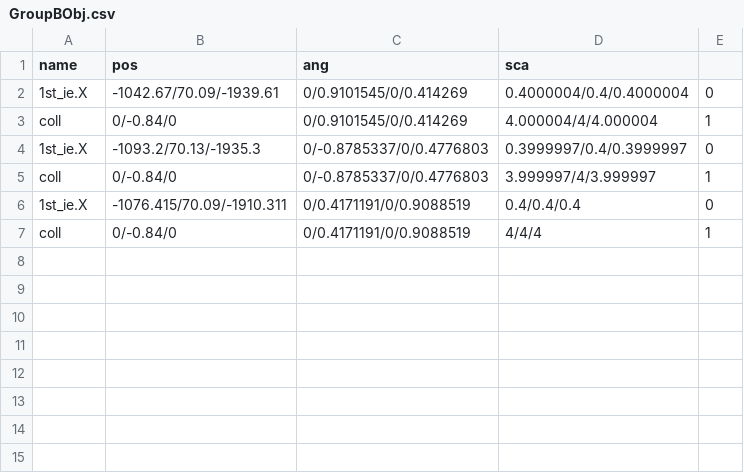
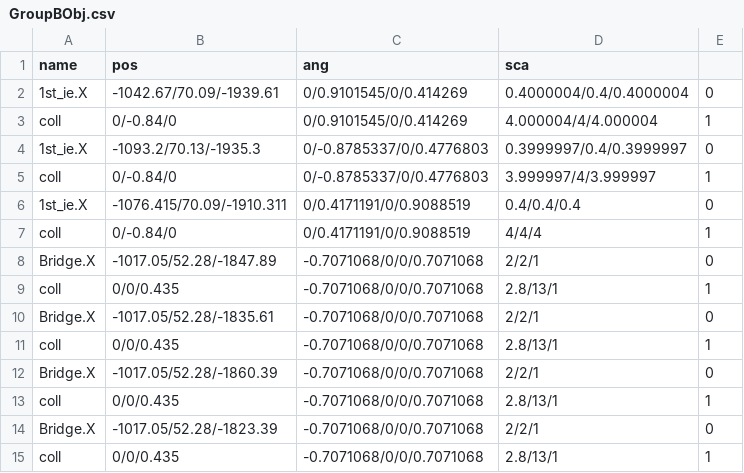
Before and after one commit to kbc15gc/game, a CSV file: game/Decide/Decide/Asset/Data/GroupData/GroupBObj.csv, drawn as a sheet.

```diff
--- a/game/Decide/Decide/Asset/Data/GroupData/GroupBObj.csv
+++ b/game/Decide/Decide/Asset/Data/GroupData/GroupBObj.csv
@@ -7 +7,9 @@ coll,0/-0.84/0,0/-0.8785337/0/0.4776803,3.999997/4/3.999997,1
 coll,0/-0.84/0,0/0.4171191/0/0.9088519,4/4/4,1
+Bridge.X,-1017.05/52.28/-1847.89,-0.7071068/0/0/0.7071068,2/2/1,0
+coll,0/0/0.435,-0.7071068/0/0/0.7071068,2.8/13/1,1
+Bridge.X,-1017.05/52.28/-1835.61,-0.7071068/0/0/0.7071068,2/2/1,0
+coll,0/0/0.435,-0.7071068/0/0/0.7071068,2.8/13/1,1
+Bridge.X,-1017.05/52.28/-1860.39,-0.7071068/0/0/0.7071068,2/2/1,0
+coll,0/0/0.435,-0.7071068/0/0/0.7071068,2.8/13/1,1
+Bridge.X,-1017.05/52.28/-1823.39,-0.7071068/0/0/0.7071068,2/2/1,0
+coll,0/0/0.435,-0.7071068/0/0/0.7071068,2.8/13/1,1
```
Also changed, not shown: game/Decide/Decide/Asset/Data/GroupData/CommonGroupNPC.csv, game/Decide/Decide/Asset/Data/GroupData/CommonGroupObj.csv, 9 other files.
